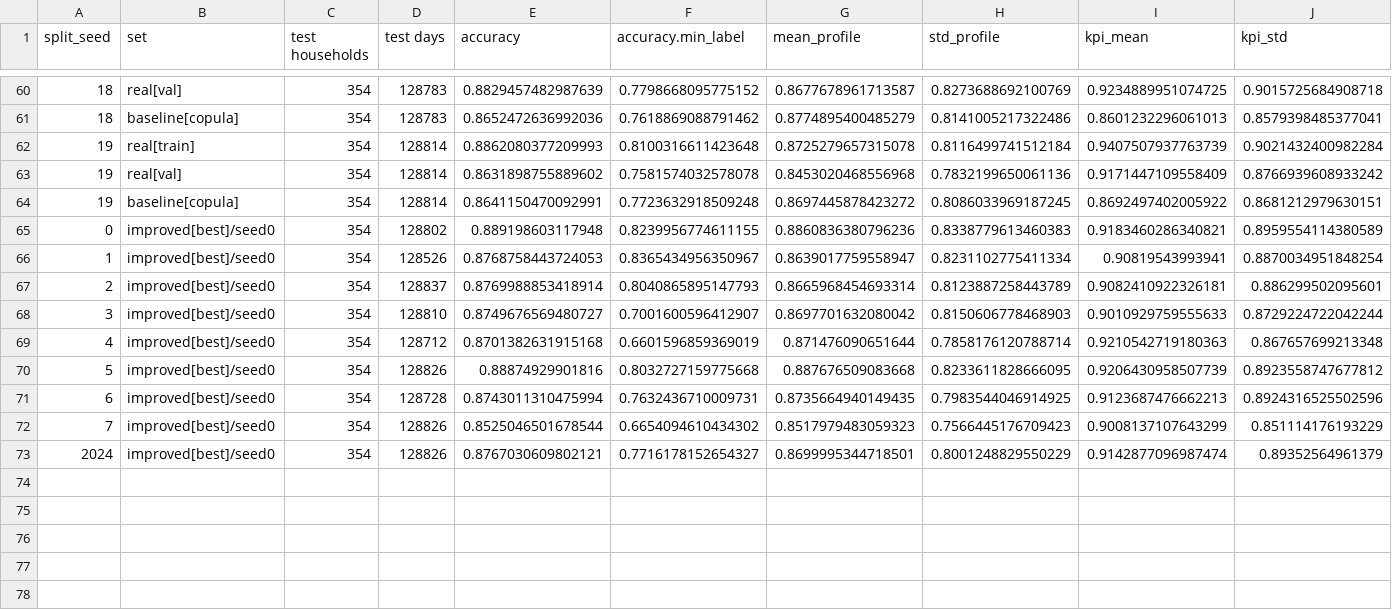
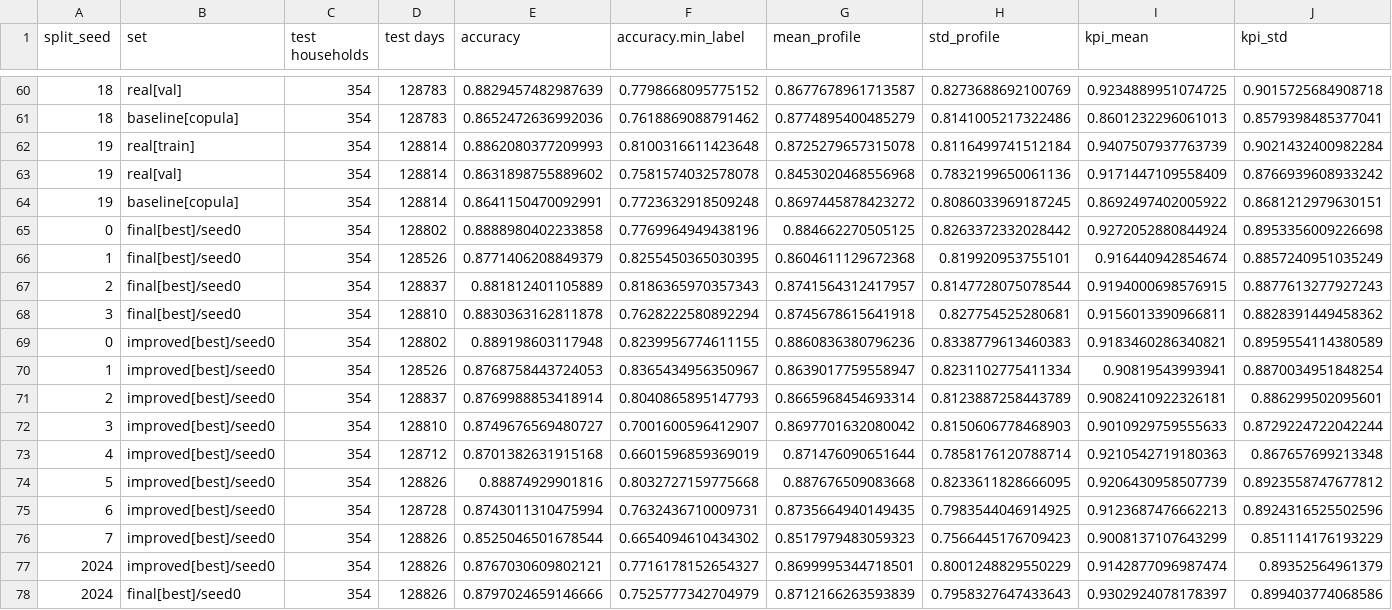
Before and after one commit to MahmoudAsadi97/Cgan_Research_2026, a CSV file: results/split_sensitivity.csv, drawn as a sheet; only a part is shown, gaps mark what is left out; rows hold the shown columns only; the diff names each change by its address in the sheet, - before the commit and + after, or states it on an @@ line.

Commit message:
Add the final model trained on four other household splits to the split tables

```diff
--- a/results/split_sensitivity.csv
+++ b/results/split_sensitivity.csv
+row 65: 0 | final[best]/seed0 | 354 | 128802 | 0.8888980402233858 | 0.7769964949438196 | 0.884662270505125 | 0.8263372332028442 | 0.9272052880844924 | 0.8953356009226698
+row 66: 1 | final[best]/seed0 | 354 | 128526 | 0.8771406208849379 | 0.8255450365030395 | 0.8604611129672368 | 0.819920953755101 | 0.916440942854674 | 0.8857240951035249
+row 67: 2 | final[best]/seed0 | 354 | 128837 | 0.881812401105889 | 0.8186365970357343 | 0.8741564312417957 | 0.8147728075078544 | 0.9194000698576915 | 0.8877613277927243
+row 68: 3 | final[best]/seed0 | 354 | 128810 | 0.8830363162811878 | 0.7628222580892294 | 0.8745678615641918 | 0.827754525280681 | 0.9156013390966811 | 0.8828391449458362
+row 78: 2024 | final[best]/seed0 | 354 | 128826 | 0.8797024659146666 | 0.7525777342704979 | 0.8712166263593839 | 0.7958327647433643 | 0.9302924078178397 | 0.899403774068586
```
Also changed, not shown: 3 other files.
